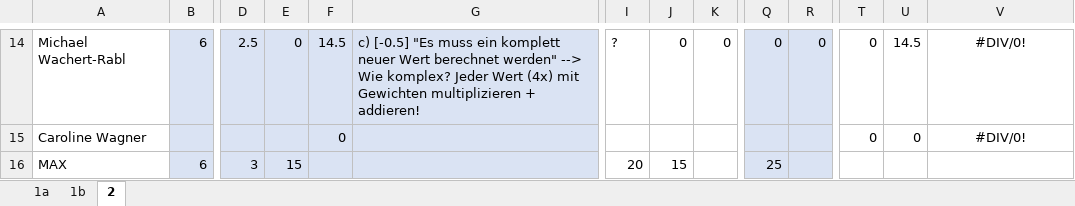
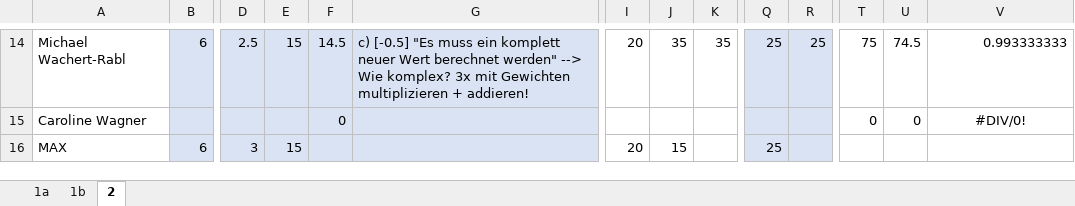
Before and after one commit to Breenori/Development, an Excel workbook: FH/Tutorium/SBV/UE_2/SBV_UE02.xlsx, sheet 2, drawn as a sheet; only a part is shown, gaps mark what is left out; values as stored, in another font and other column widths than the file's, no borders; the diff covers the shown part only; the diff names each change by its address in the sheet, - before the commit and + after, or states it on an @@ line.

```diff
--- a/FH/Tutorium/SBV/UE_2/SBV_UE02.xlsx (sheet 2)
+++ b/FH/Tutorium/SBV/UE_2/SBV_UE02.xlsx (sheet 2)
-E14: 0
+E14: 15
-G14: …Wie komplex? Jeder Wert (4x) mit Gewichten…
+G14: …Wie komplex? 3x mit Gewichten…
-I14: ?
+I14: 20
-J14: 0
+J14: 35
-K14: 0
+K14: 35
-Q14: 0
+Q14: 25
-R14: 0
+R14: 25
-T14: 0
+T14: 75
-U14: 14.5
+U14: 74.5
-V14: #DIV/0!
+V14: 0.993333333
-V14 alignment: center
+V14 alignment: right
```
Also changed, not shown: 4 added rows, 4 removed rows, 52 edited cells and cell formats elsewhere in this sheet, formulas that keep their value, 1 other file.
